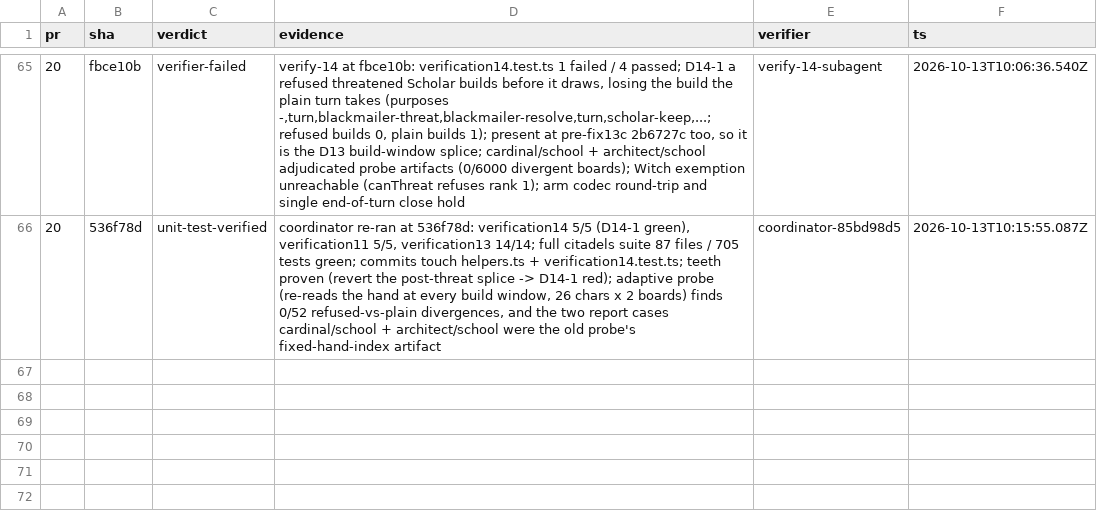
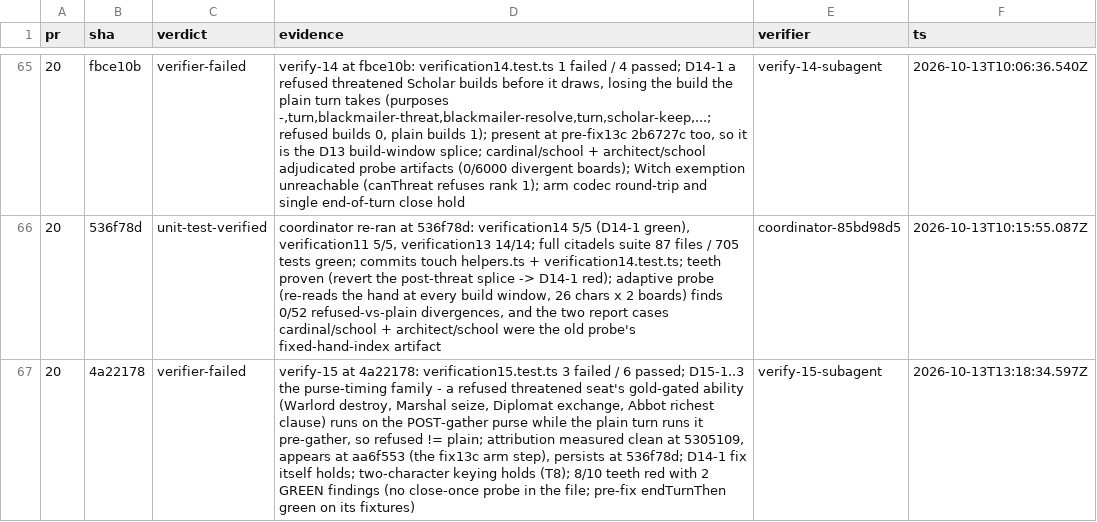
Before and after one commit to falentio/boardgame, a TSV file: orchestrate/citadels/ledger.tsv, drawn as a sheet; only a part is shown, gaps mark what is left out; the diff names each change by its address in the sheet, - before the commit and + after, or states it on an @@ line.

```diff
--- a/orchestrate/citadels/ledger.tsv
+++ b/orchestrate/citadels/ledger.tsv
+row 67: 20 | 4a22178 | verifier-failed | verify-15 at 4a22178: verification15.test.ts 3 failed / 6 passed; D15-1..3 the purse-timing family - a refused threatened seat's gold-gated ability (Warlord destroy, Marshal seize, Diplomat exchange, Abbot richest clause) runs on the POST-gather purse while the plain turn runs it pre-gather, so refused != plain; attribution measured clean at 5305109, appears at aa6f553 (the fix13c arm step), persists at 536f78d; D14-1 fix itself holds; two-character keying holds (T8); 8/10 teeth red with 2 GREEN findings (no close-once probe in the file; pre-fix endTurnThen green on its fixtures) | verify-15-subagent | 2026-10-13T13:18:34.597Z
```
Also changed, not shown: orchestrate/citadels/decisions.tsv, orchestrate/citadels/units.tsv, 2 other files.
